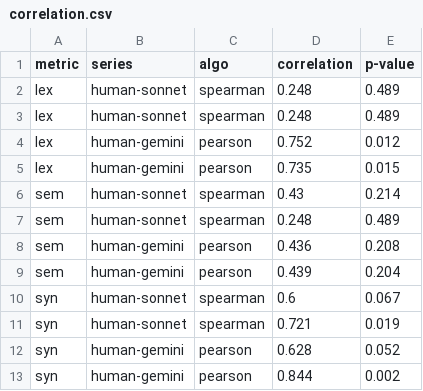
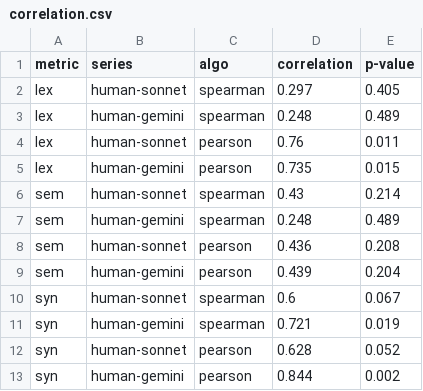
Before and after one commit to shpaisner/lang-diversity, a CSV file: results/correlation.csv, drawn as a sheet.

Commit message:
corrected correlations.csv with updated row labels

```diff
--- a/results/correlation.csv
+++ b/results/correlation.csv
@@ -1,13 +1,13 @@
 metric,series,algo,correlation,p-value
-lex,human-sonnet,spearman,0.248,0.489
-lex,human-sonnet,spearman,0.248,0.489
-lex,human-gemini,pearson,0.752,0.012
+lex,human-sonnet,spearman,0.297,0.405
+lex,human-gemini,spearman,0.248,0.489
+lex,human-sonnet,pearson,0.76,0.011
 lex,human-gemini,pearson,0.735,0.015
 sem,human-sonnet,spearman,0.43,0.214
-sem,human-sonnet,spearman,0.248,0.489
-sem,human-gemini,pearson,0.436,0.208
+sem,human-gemini,spearman,0.248,0.489
+sem,human-sonnet,pearson,0.436,0.208
 sem,human-gemini,pearson,0.439,0.204
 syn,human-sonnet,spearman,0.6,0.067
-syn,human-sonnet,spearman,0.721,0.019
-syn,human-gemini,pearson,0.628,0.052
+syn,human-gemini,spearman,0.721,0.019
+syn,human-sonnet,pearson,0.628,0.052
 syn,human-gemini,pearson,0.844,0.002
```
